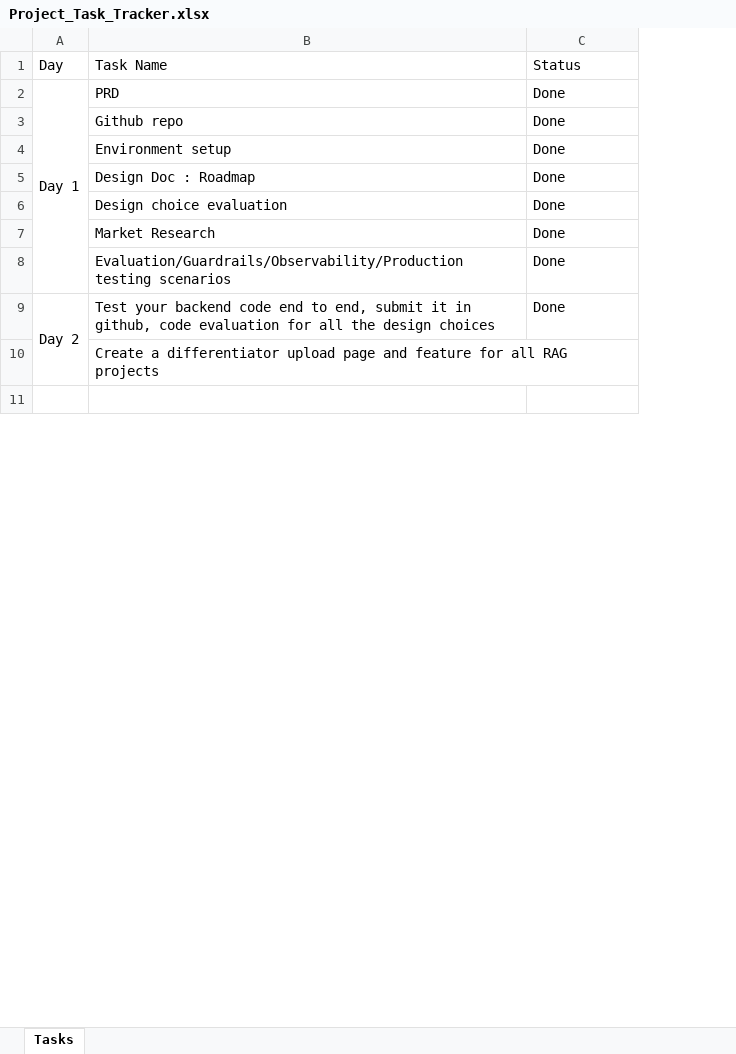
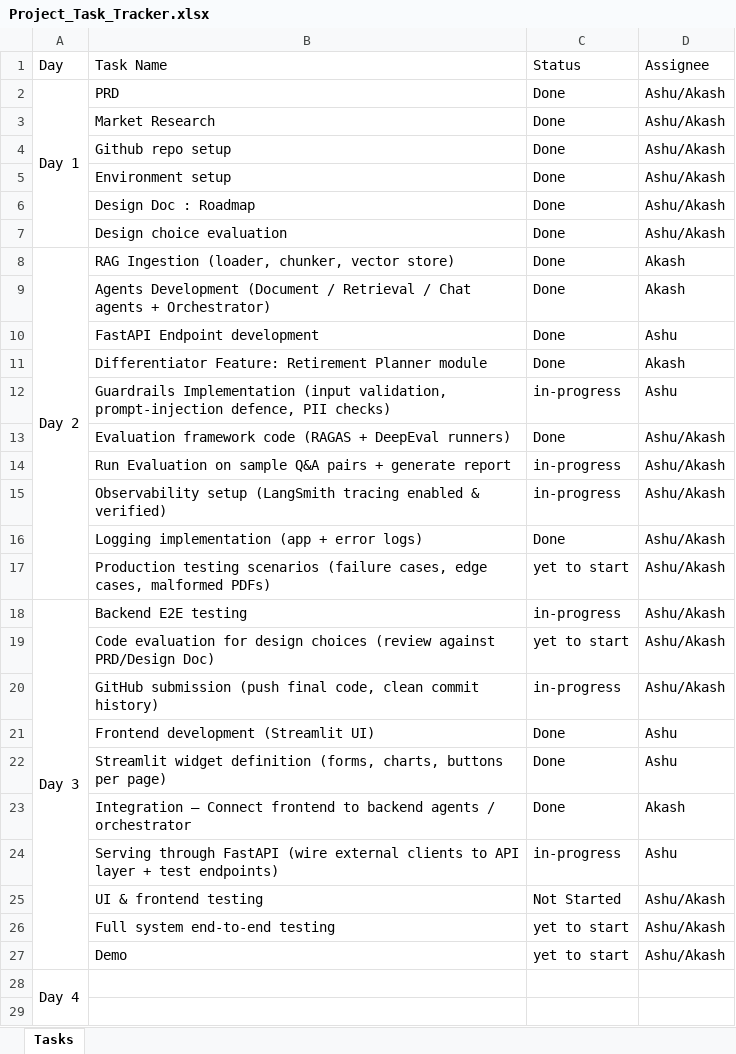
Before and after one commit to Chaurasiyakash0136/EY-Training-2026, an Excel workbook: Capstone_Project/Credit-Risk-Intelligence-Platform/docs/Project_Task_Tracker.xlsx, sheet Tasks, drawn as a sheet; only a part is shown; values as stored, in another font and other column widths than the file's, no cell formats; removed rows and columns are numbered as before the commit, all else as after; the diff covers the shown part only; the diff names each change by its address in the sheet, - before the commit and + after, or states it on an @@ line.

Commit message:
adding task tracker

```diff
--- a/Capstone_Project/Credit-Risk-Intelligence-Platform/docs/Project_Task_Tracker.xlsx (sheet Tasks)
+++ b/Capstone_Project/Credit-Risk-Intelligence-Platform/docs/Project_Task_Tracker.xlsx (sheet Tasks)
+column D (Assignee), row 2: Ashu/Akash; rows 4-8: Ashu/Akash | Ashu/Akash | Ashu/Akash | Ashu/Akash | Akash
@@ row 7 moved to row 3: Market Research @@
-B4 (Task Name): Github repo
+B4 (Task Name): Github repo setup
-row 8:  | Evaluation/Guardrails/Observability/Production testing scenarios | Done
-B8 (Task Name): Test your backend code end to end, submit it in github, code evaluation for all the design choices
+B8 (Task Name): RAG Ingestion (loader, chunker, vector store)
-row 10:  | Create a differentiator upload page and feature for all RAG projects
+row 9:  | Agents Development (Document / Retrieval / Chat agents + Orchestrator) | Done | Akash
+row 10:  | FastAPI Endpoint development | Done | Ashu
+row 11:  | Differentiator Feature: Retirement Planner module | Done | Akash
+row 12:  | Guardrails Implementation (input validation, prompt-injection defence, PII checks) | in-progress | Ashu
+row 13:  | Evaluation framework code (RAGAS + DeepEval runners) | Done | Ashu/Akash
+row 14:  | Run Evaluation on sample Q&A pairs + generate report | in-progress | Ashu/Akash
+row 15:  | Observability setup (LangSmith tracing enabled & verified) | in-progress | Ashu/Akash
+row 16:  | Logging implementation (app + error logs) | Done | Ashu/Akash
+row 17:  | Production testing scenarios (failure cases, edge cases, malformed PDFs) | yet to start | Ashu/Akash
+row 18: Day 3 | Backend E2E testing | in-progress | Ashu/Akash
+row 19:  | Code evaluation for design choices (review against PRD/Design Doc) | yet to start | Ashu/Akash
+row 20:  | GitHub submission (push final code, clean commit history) | in-progress | Ashu/Akash
+row 21:  | Frontend development (Streamlit UI) | Done | Ashu
+row 22:  | Streamlit widget definition (forms, charts, buttons per page) | Done | Ashu
+row 23:  | Integration — Connect frontend to backend agents / orchestrator | Done | Akash
+row 24:  | Serving through FastAPI (wire external clients to API layer + test endpoints) | in-progress | Ashu
+row 25:  | UI & frontend testing | Not Started | Ashu/Akash
+row 26:  | Full system end-to-end testing | yet to start | Ashu/Akash
+row 27:  | Demo | yet to start | Ashu/Akash
+row 28: Day 4
```
Also changed, not shown: 8 added rows, 3 removed rows and 1 edited cell elsewhere in this sheet, cell formats.
